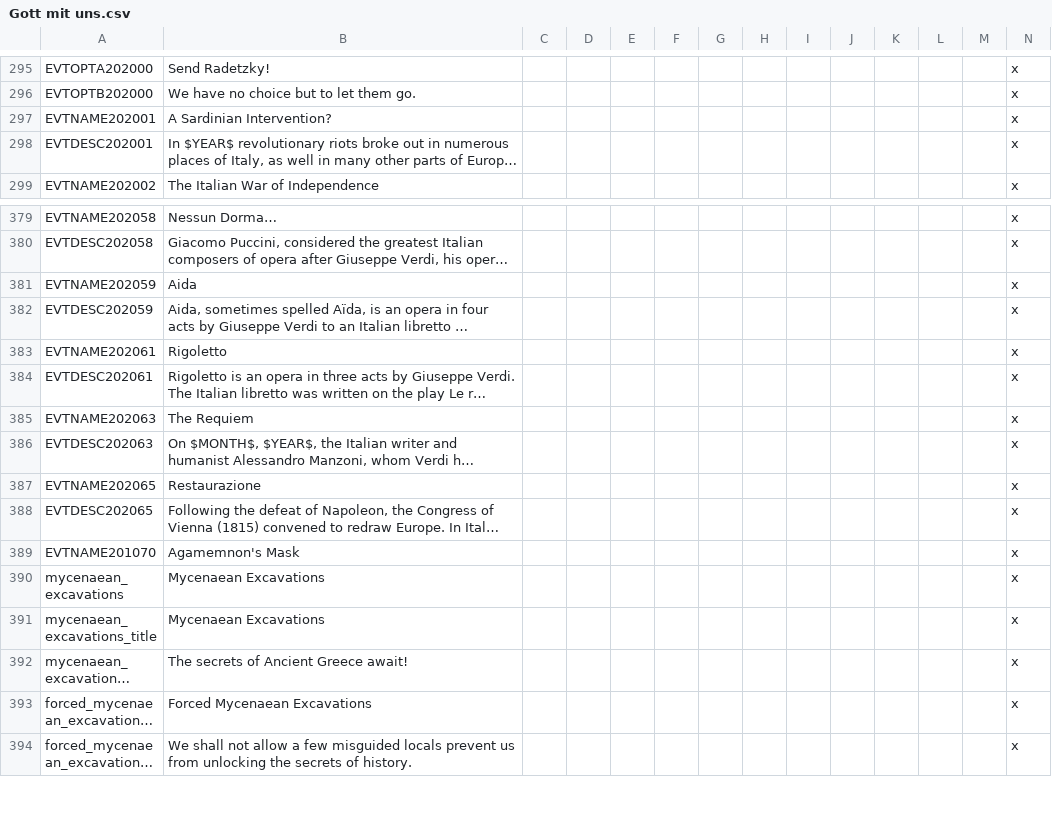
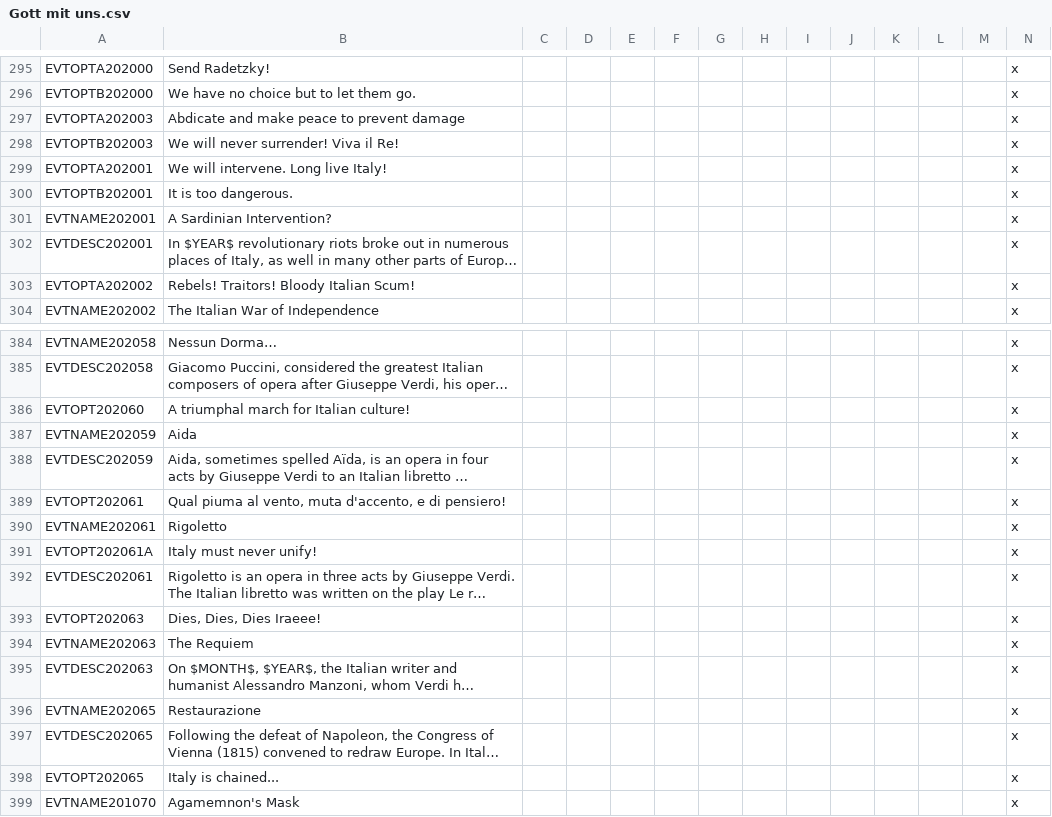
Before and after one commit to SighPie/HFM, a CSV file: HFM/localisation/Gott mit uns.csv, drawn as a sheet; only a part is shown, gaps mark what is left out; the shorter side is filled out with more unchanged rows; long unchanged cells end in …; rows hold the shown columns only; the diff names each change by its address in the sheet, - before the commit and + after, or states it on an @@ line.

```diff
--- a/HFM/localisation/Gott mit uns.csv
+++ b/HFM/localisation/Gott mit uns.csv
+row 297: EVTOPTA202003 | Abdicate and make peace to prevent damage |  |  |  |  |  |  |  |  |  |  |  | x
+row 298: EVTOPTB202003 | We will never surrender! Viva il Re! |  |  |  |  |  |  |  |  |  |  |  | x
+row 299: EVTOPTA202001 | We will intervene. Long live Italy! |  |  |  |  |  |  |  |  |  |  |  | x
+row 300: EVTOPTB202001 | It is too dangerous. |  |  |  |  |  |  |  |  |  |  |  | x
+row 303: EVTOPTA202002 | Rebels! Traitors! Bloody Italian Scum! |  |  |  |  |  |  |  |  |  |  |  | x
+row 386: EVTOPT202060 | A triumphal march for Italian culture! |  |  |  |  |  |  |  |  |  |  |  | x
+row 389: EVTOPT202061 | Qual piuma al vento, muta d'accento, e di pensiero! |  |  |  |  |  |  |  |  |  |  |  | x
+row 391: EVTOPT202061A | Italy must never unify! |  |  |  |  |  |  |  |  |  |  |  | x
+row 393: EVTOPT202063 | Dies, Dies, Dies Iraeee! |  |  |  |  |  |  |  |  |  |  |  | x
+row 398: EVTOPT202065 | Italy is chained... |  |  |  |  |  |  |  |  |  |  |  | x
```
Also changed, not shown: HFM/localisation/00_HPM_countries.csv, HFM/localisation/FlavourMod_wars.csv, 47 other files.
